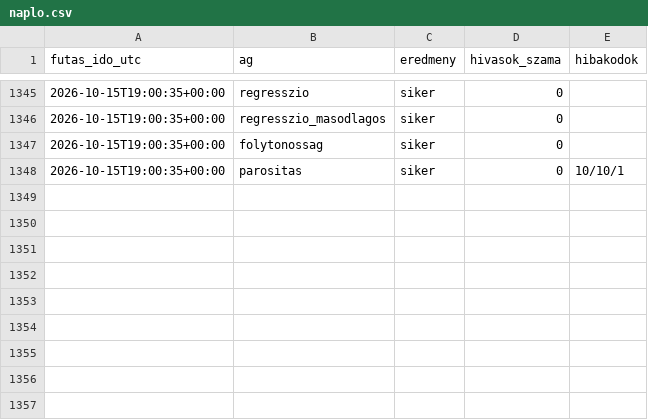
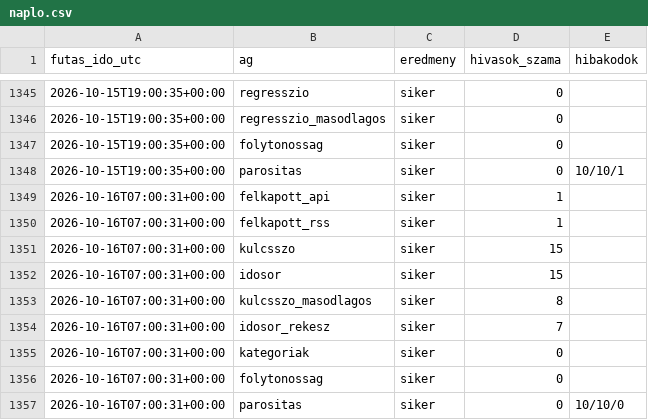
Before and after one commit to Goszmarton/trendfigyelo, a CSV file: adatok/naplo.csv, drawn as a sheet; only a part is shown, gaps mark what is left out; the diff names each change by its address in the sheet, - before the commit and + after, or states it on an @@ line.

```diff
--- a/adatok/naplo.csv
+++ b/adatok/naplo.csv
+row 1349: 2026-10-16T07:00:31+00:00 | felkapott_api | siker | 1
+row 1350: 2026-10-16T07:00:31+00:00 | felkapott_rss | siker | 1
+row 1351: 2026-10-16T07:00:31+00:00 | kulcsszo | siker | 15
+row 1352: 2026-10-16T07:00:31+00:00 | idosor | siker | 15
+row 1353: 2026-10-16T07:00:31+00:00 | kulcsszo_masodlagos | siker | 8
+row 1354: 2026-10-16T07:00:31+00:00 | idosor_rekesz | siker | 7
+row 1355: 2026-10-16T07:00:31+00:00 | kategoriak | siker | 0
+row 1356: 2026-10-16T07:00:31+00:00 | folytonossag | siker | 0
+row 1357: 2026-10-16T07:00:31+00:00 | parositas | siker | 0 | 10/10/0
```
Also changed, not shown: 7 other files.
